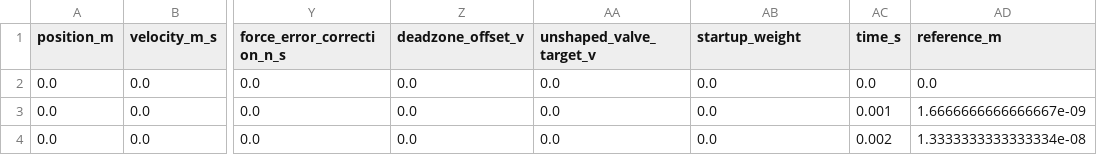
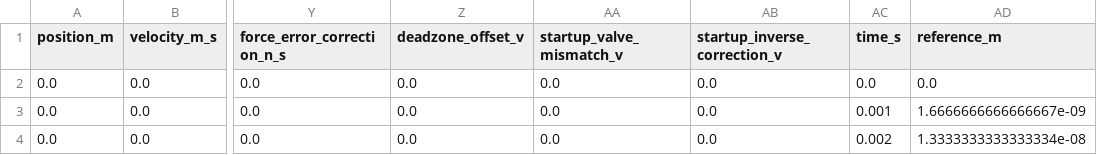
Before and after one commit to cran506/a, a CSV file: chapter6_latest/outputs/pid.csv, drawn as a sheet; only a part is shown, gaps mark what is left out; the diff names each change by its address in the sheet, - before the commit and + after, or states it on an @@ line.

Commit message:
Start chapter 6 with nonzero inverse-model feedforward

```diff
--- a/chapter6_latest/outputs/pid.csv
+++ b/chapter6_latest/outputs/pid.csv
-AA1: unshaped_valve_target_v
+AA1: startup_valve_mismatch_v
-AB1: startup_weight
+AB1: startup_inverse_correction_v
```
Also changed, not shown: 15 other files.
